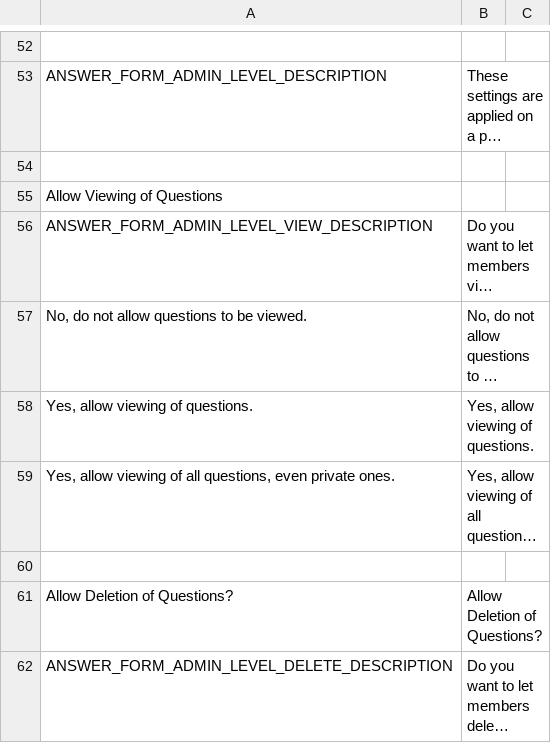
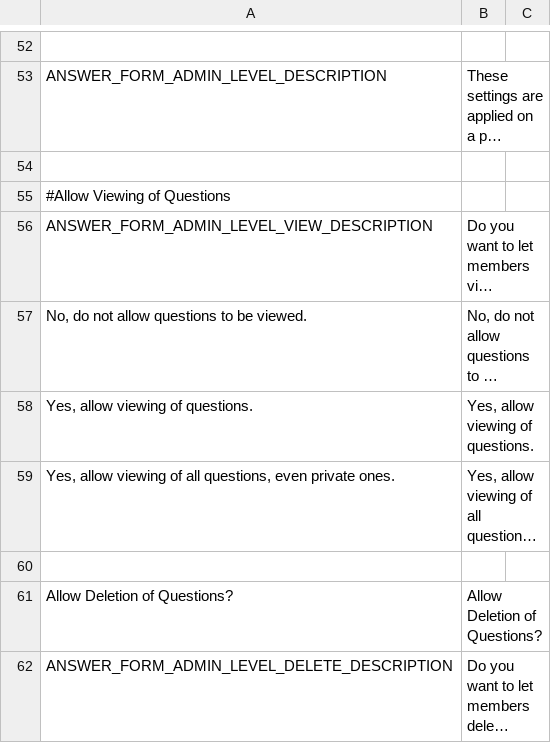
Before and after one commit to janardhancr1/MOM_Projects, a CSV file: SE405/application/languages/en/answer.csv, drawn as a sheet; only a part is shown, gaps mark what is left out; long unchanged cells end in …; the diff names each change by its address in the sheet, - before the commit and + after, or states it on an @@ line.

```diff
--- a/SE405/application/languages/en/answer.csv
+++ b/SE405/application/languages/en/answer.csv
-A55: Allow Viewing of Questions
+A55: #Allow Viewing of Questions
```
Also changed, not shown: SE405/application/languages/en/recipe.csv.
